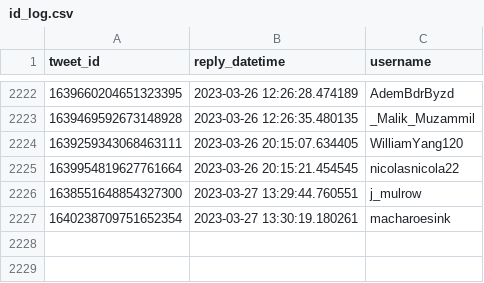
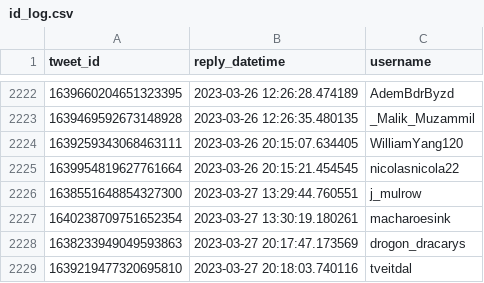
Before and after one commit to dquintani/update, a CSV file: Greenhouse_Data/_bots/twitter_greenhouse_summon/id_log.csv, drawn as a sheet; only a part is shown, gaps mark what is left out; the diff names each change by its address in the sheet, - before the commit and + after, or states it on an @@ line.

```diff
--- a/Greenhouse_Data/_bots/twitter_greenhouse_summon/id_log.csv
+++ b/Greenhouse_Data/_bots/twitter_greenhouse_summon/id_log.csv
+row 2228: 1638233949049593863 | 2023-03-27 20:17:47.173569 | drogon_dracarys
+row 2229: 1639219477320695810 | 2023-03-27 20:18:03.740116 | tveitdal
```
Also changed, not shown: log.csv, 5 other files.
